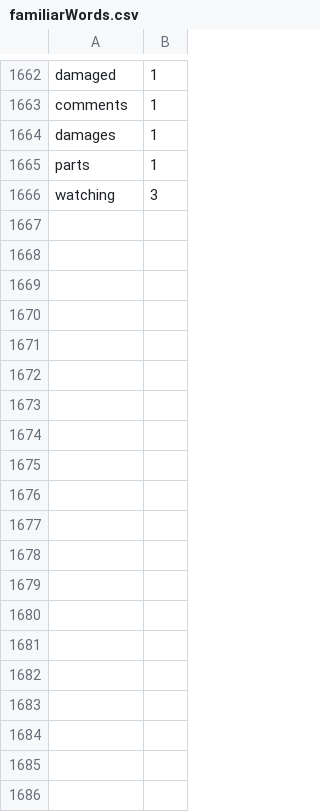
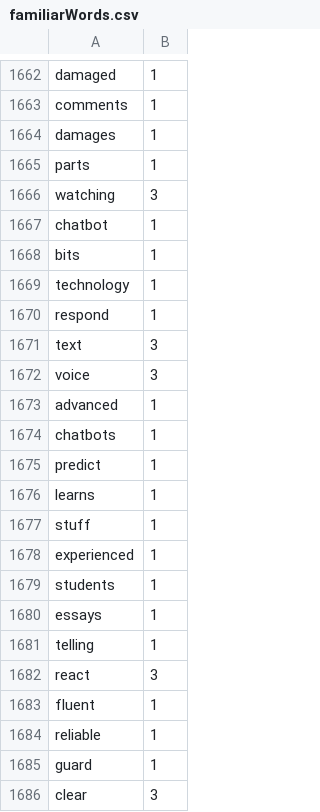
Before and after one commit to Elon-Mao/dictation, a CSV file: public/familiarWords.csv, drawn as a sheet; only a part is shown, gaps mark what is left out; the diff covers the shown part only.

```diff
--- a/public/familiarWords.csv
+++ b/public/familiarWords.csv
@@ -1666,0 +1667,20 @@ watching,3
+chatbot,1,
+bits,1,
+technology,1,
+respond,1,
+text,3,
+voice,3,
+advanced,1,
+chatbots,1,
+predict,1,
+learns,1,
+stuff,1,
+experienced,1,
+students,1,
+essays,1,
+telling,1,
+react,3,
+fluent,1,
+reliable,1,
+guard,1,
+clear,3,
```
Also changed, not shown: 33 added rows and 27 edited cells elsewhere in this file, 1 other file.
